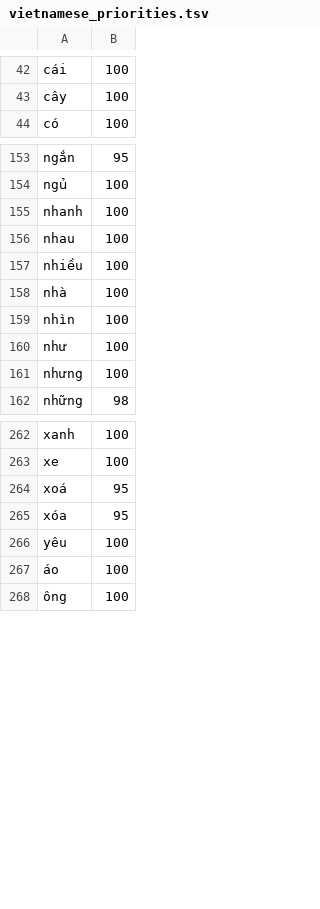
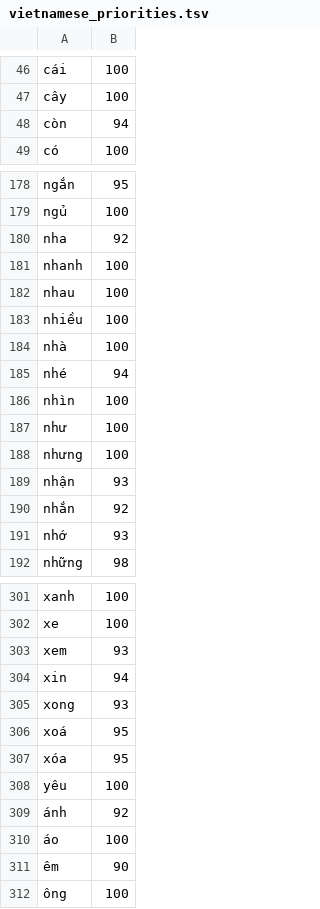
Before and after one commit to 1quachuoi9vang/openkey-thanghoang, a TSV file: shared-data/vietnamese_priorities.tsv, drawn as a sheet; only a part is shown, gaps mark what is left out; the diff covers the shown part only.

```diff
--- a/shared-data/vietnamese_priorities.tsv
+++ b/shared-data/vietnamese_priorities.tsv
@@ -43,2 +47,3 @@ cái	100
 cây	100
+còn	94
 có	100
@@ -154,2 +179,3 @@ ngắn	95
 ngủ	100
+nha	92
 nhanh	100
@@ -158,2 +184,3 @@ nhiều	100
 nhà	100
+nhé	94
 nhìn	100
@@ -161,2 +188,5 @@ như	100
 nhưng	100
+nhận	93
+nhắn	92
+nhớ	93
 những	98
@@ -263,2 +302,5 @@ xanh	100
 xe	100
+xem	93
+xin	94
+xong	93
 xoá	95
@@ -266,3 +308,5 @@ xóa	95
 yêu	100
+ánh	92
 áo	100
+êm	90
 ông	100
```
Also changed, not shown: 43 added rows and 1 removed row elsewhere in this file, shared-data/english_words.tsv, shared-data/vietnamese_compound_bigrams.tsv, 6 other files.
